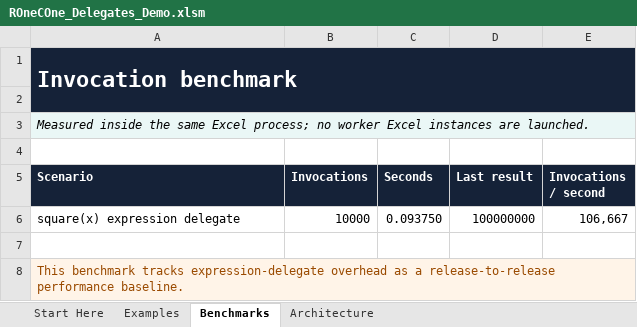
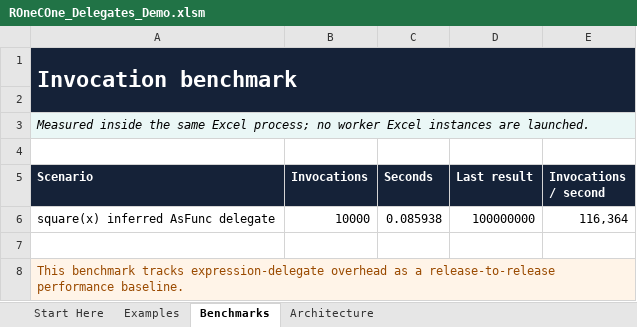
Before and after one commit to WilliamSmithEdward/ROneCOne, an Excel workbook: demo/ROneCOne_Delegates_Demo.xlsm, sheet Benchmarks, drawn as a sheet; values as stored, in another font and other column widths than the file's, no borders; removed rows and columns are numbered as before the commit, all else as after; the diff names each change by its address in the sheet, - before the commit and + after, or states it on an @@ line.

Commit message:
feat: add inferred Func and LINQ syntax sugar

```diff
--- a/demo/ROneCOne_Delegates_Demo.xlsm (sheet Benchmarks)
+++ b/demo/ROneCOne_Delegates_Demo.xlsm (sheet Benchmarks)
-row 6: square(x) expression delegate | 10000 | 0.093750 | 100000000 | 106,667
+row 6: square(x) inferred AsFunc delegate | 10000 | 0.085938 | 100000000 | 116,364
```
Also changed, not shown: sheet Architecture, sheet Examples, sheet Start Here, demo/ROneCOne_Collections_Demo.xlsm, 20 other files.
